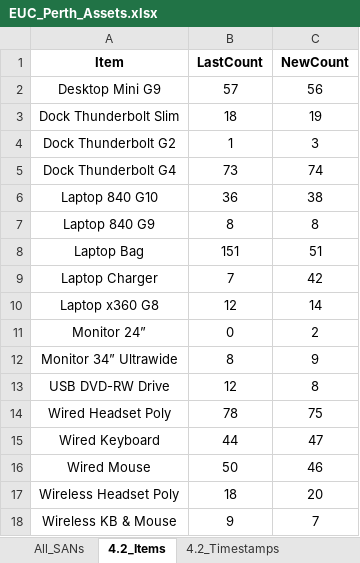
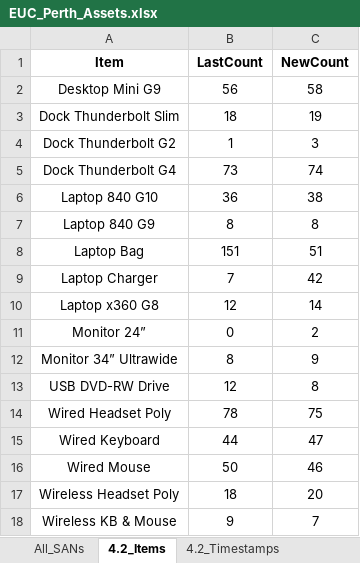
Before and after one commit to m4cd4r4/Assets_App_WA_Region, an Excel workbook: EUC_Perth_Assets.xlsx, sheet 4.2_Items, drawn as a sheet; values as stored, in another font and other column widths than the file's, no borders; the diff names each change by its address in the sheet, - before the commit and + after, or states it on an @@ line.

```diff
--- a/EUC_Perth_Assets.xlsx (sheet 4.2_Items)
+++ b/EUC_Perth_Assets.xlsx (sheet 4.2_Items)
-B2 (LastCount): 57
+B2 (LastCount): 56
-C2 (NewCount): 56
+C2 (NewCount): 58
```
Also changed, not shown: sheet Darwin_Timestamps, sheet 4.2_Timestamps, sheet Darwin_Items, sheet L17_Timestamps, sheet L17_Items, sheet BR_Timestamps, 2 more sheets, 26 other files.
